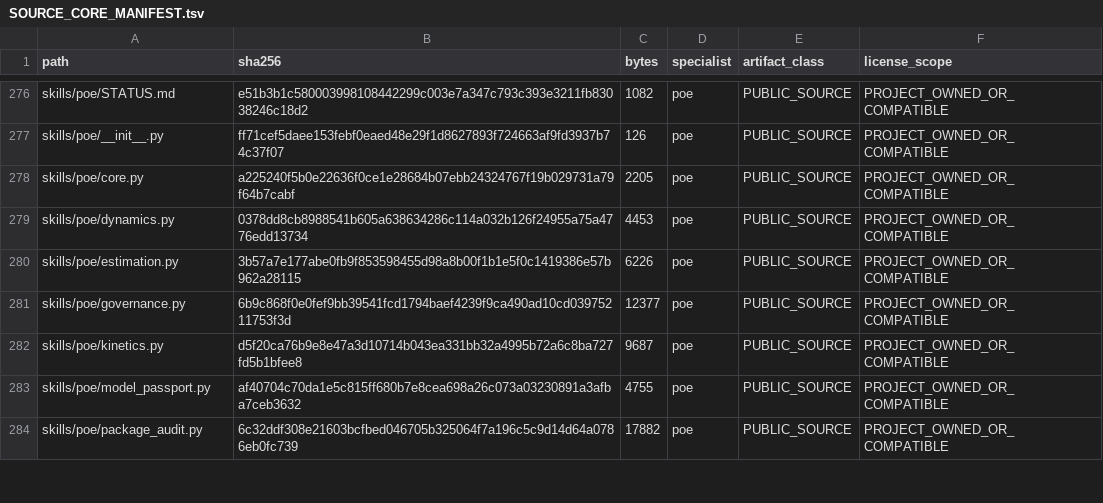
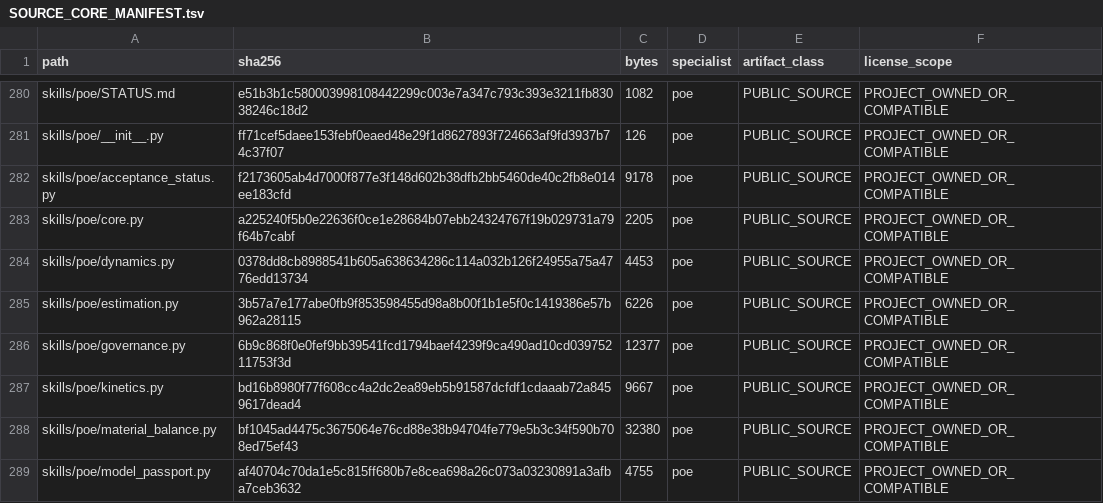
Before and after one commit to SUNHAOJUN22/TSAO-PROCESSING-SKILL, a TSV file: reports/SOURCE_CORE_MANIFEST.tsv, drawn as a sheet; only a part is shown, gaps mark what is left out; the shorter side is filled out with more unchanged rows; the diff covers the shown part only.

```diff
--- a/reports/SOURCE_CORE_MANIFEST.tsv
+++ b/reports/SOURCE_CORE_MANIFEST.tsv
@@ -277,2 +281,3 @@ skills/poe/STATUS.md	e51b3b1c580003998108442299c003e7a347c793c393e3211fb83038246
 skills/poe/__init__.py	ff71cef5daee153febf0eaed48e29f1d8627893f724663af9fd3937b74c37f07	126	poe	PUBLIC_SOURCE	PROJECT_OWNED_OR_COMPATIBLE
+skills/poe/acceptance_status.py	f2173605ab4d7000f877e3f148d602b38dfb2bb5460de40c2fb8e014ee183cfd	9178	poe	PUBLIC_SOURCE	PROJECT_OWNED_OR_COMPATIBLE
 skills/poe/core.py	a225240f5b0e22636f0ce1e28684b07ebb24324767f19b029731a79f64b7cabf	2205	poe	PUBLIC_SOURCE	PROJECT_OWNED_OR_COMPATIBLE
@@ -281,3 +286,4 @@ skills/poe/estimation.py	3b57a7e177abe0fb9f853598455d98a8b00f1b1e5f0c1419386e57b
 skills/poe/governance.py	6b9c868f0e0fef9bb39541fcd1794baef4239f9ca490ad10cd03975211753f3d	12377	poe	PUBLIC_SOURCE	PROJECT_OWNED_OR_COMPATIBLE
-skills/poe/kinetics.py	d5f20ca76b9e8e47a3d10714b043ea331bb32a4995b72a6c8ba727fd5b1bfee8	9687	poe	PUBLIC_SOURCE	PROJECT_OWNED_OR_COMPATIBLE
+skills/poe/kinetics.py	bd16b8980f77f608cc4a2dc2ea89eb5b91587dcfdf1cdaaab72a8459617dead4	9667	poe	PUBLIC_SOURCE	PROJECT_OWNED_OR_COMPATIBLE
+skills/poe/material_balance.py	bf1045ad4475c3675064e76cd88e38b94704fe779e5b3c34f590b708ed75ef43	32380	poe	PUBLIC_SOURCE	PROJECT_OWNED_OR_COMPATIBLE
 skills/poe/model_passport.py	af40704c70da1e5c815ff680b7e8cea698a26c073a03230891a3afba7ceb3632	4755	poe	PUBLIC_SOURCE	PROJECT_OWNED_OR_COMPATIBLE
```
Also changed, not shown: 15 added rows and 47 edited cells elsewhere in this file, 49 other files.
